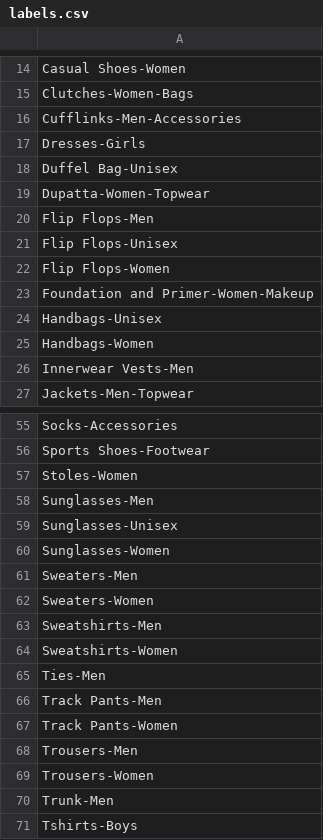
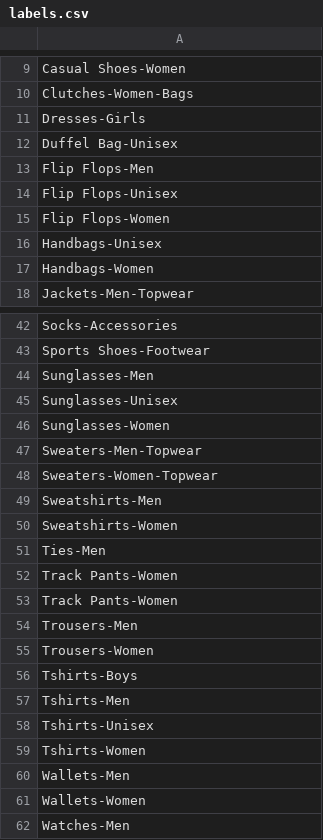
Before and after one commit to Rohit442/NR, a CSV file: Training_labels/labels.csv, drawn as a sheet; only a part is shown, gaps mark what is left out; the shorter side is filled out with more unchanged rows; the diff covers the shown part only.

```diff
--- a/Training_labels/labels.csv
+++ b/Training_labels/labels.csv
@@ -15,6 +10,4 @@ Casual Shoes-Women
 Clutches-Women-Bags
-Cufflinks-Men-Accessories
 Dresses-Girls
 Duffel Bag-Unisex
-Dupatta-Women-Topwear
 Flip Flops-Men
@@ -22,6 +15,4 @@ Flip Flops-Unisex
 Flip Flops-Women
-Foundation and Primer-Women-Makeup
 Handbags-Unisex
 Handbags-Women
-Innerwear Vests-Men
 Jackets-Men-Topwear
@@ -56,3 +43,2 @@ Socks-Accessories
 Sports Shoes-Footwear
-Stoles-Women
 Sunglasses-Men
@@ -60,4 +46,4 @@ Sunglasses-Unisex
 Sunglasses-Women
-Sweaters-Men
-Sweaters-Women
+Sweaters-Men-Topwear
+Sweaters-Women-Topwear
 Sweatshirts-Men
@@ -65,3 +51,3 @@ Sweatshirts-Women
 Ties-Men
-Track Pants-Men
+Track Pants-Women
 Track Pants-Women
@@ -69,3 +55,2 @@ Trousers-Men
 Trousers-Women
-Trunk-Men
 Tshirts-Boys
```
Also changed, not shown: 9 removed rows and 4 edited cells elsewhere in this file.
